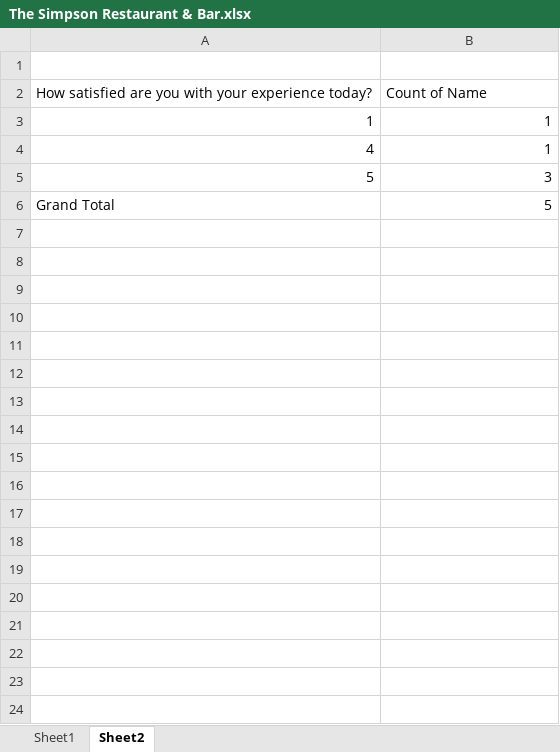
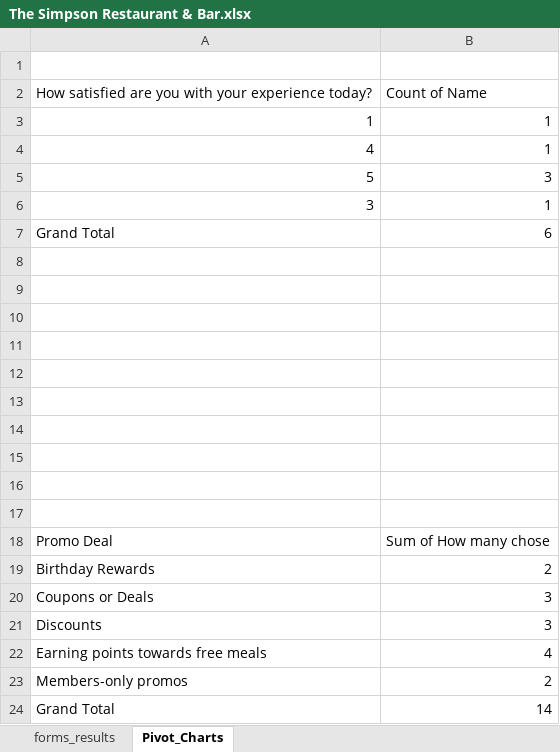
Before and after one commit to ChrisSpringer/data-analytics, an Excel workbook: week-01/The Simpson Restaurant & Bar.xlsx, sheet Pivot_Charts, drawn as a sheet; values as stored, in another font and other column widths than the file's, no borders; charts and pictures not drawn; addresses are those after the commit; the diff names each change by its address in the sheet, - before the commit and + after, or states it on an @@ line.

Commit message:
added restaurant customer survey results spreadsheet update

```diff
--- a/week-01/The Simpson Restaurant & Bar.xlsx (sheet Pivot_Charts)
+++ b/week-01/The Simpson Restaurant & Bar.xlsx (sheet Pivot_Charts)
-sheet tab: Sheet1
+sheet tab: forms_results
-sheet tab: Sheet2
+sheet tab: Pivot_Charts
+row 6: 3 | 1
-B7: 5
+B7: 6
+row 8: (empty)
+row 9: (empty)
+row 10: (empty)
+row 11: (empty)
+row 12: (empty)
+row 13: (empty)
+row 14: (empty)
+row 15: (empty)
+row 16: (empty)
+row 17: (empty)
+row 18: Promo Deal | Sum of How many chose
+row 19: Birthday Rewards | 2
+row 20: Coupons or Deals | 3
+row 21: Discounts | 3
+row 22: Earning points towards free meals | 4
+row 23: Members-only promos | 2
+row 24: Grand Total | 14
```
Also changed, not shown: sheet forms_results, formulas that keep their value, charts or pictures.
